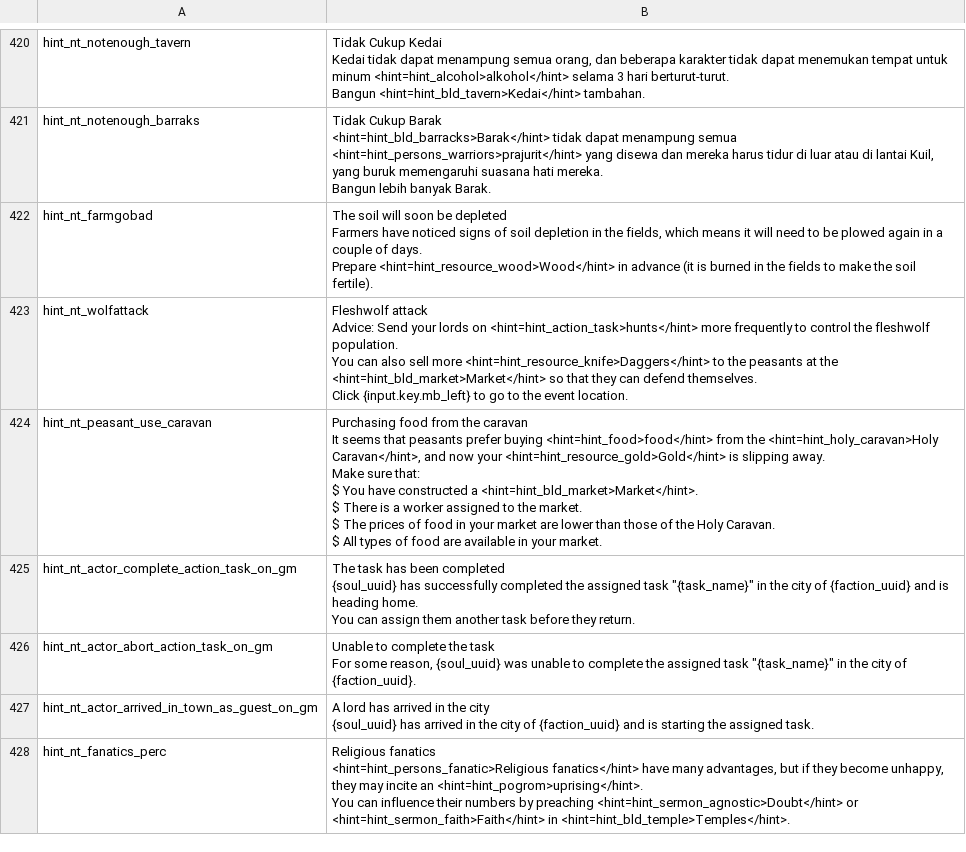
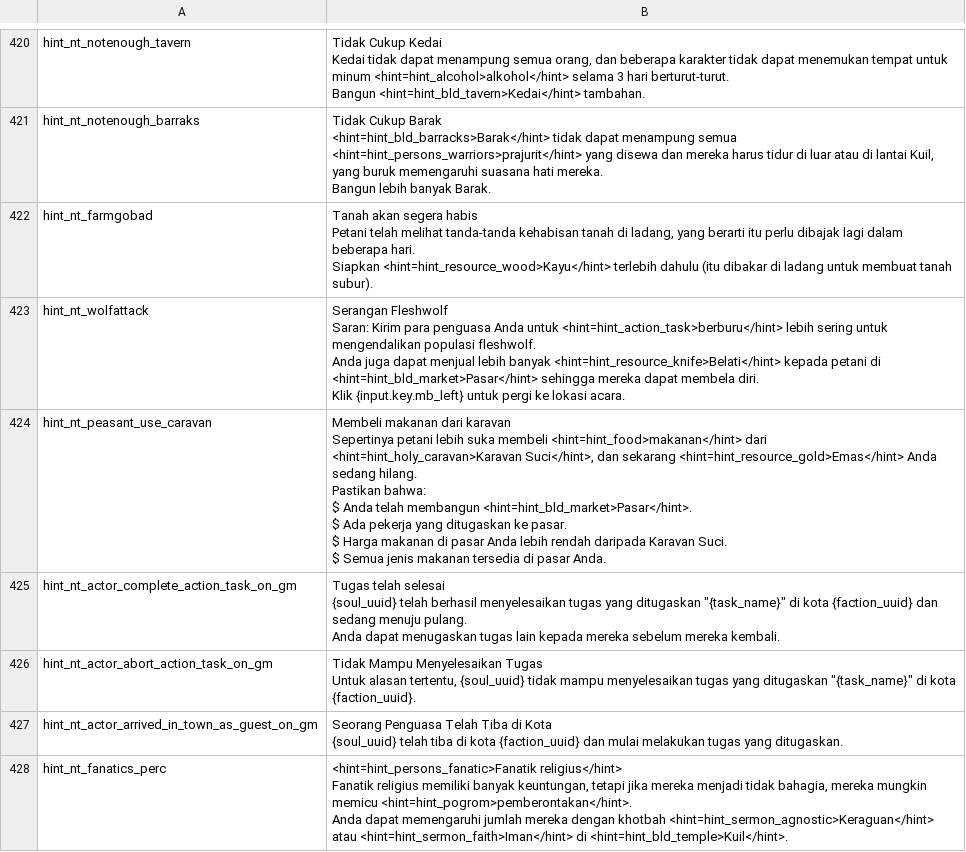
Before and after one commit to thelesep/norland-Indonesia, a CSV file: updated_english.csv, drawn as a sheet; only a part is shown, gaps mark what is left out; the diff covers the shown part only.

Commit message:
update script.js dan menerjemhkan hint 43 - 45

```diff
--- a/updated_english.csv
+++ b/updated_english.csv
@@ -2526,33 +2526,33 @@ hint_nt_notenough_barraks,"Tidak Cukup Barak
 Bangun lebih banyak Barak."
-hint_nt_farmgobad,"The soil will soon be depleted
-Farmers have noticed signs of soil depletion in the fields, which means it will need to be plowed again in a couple of days.
-
-Prepare <hint=hint_resource_wood>Wood</hint> in advance (it is burned in the fields to make the soil fertile)."
-hint_nt_wolfattack,"Fleshwolf attack
-Advice: Send your lords on <hint=hint_action_task>hunts</hint> more frequently to control the fleshwolf population.
-
-You can also sell more <hint=hint_resource_knife>Daggers</hint> to the peasants at the <hint=hint_bld_market>Market</hint> so that they can defend themselves.
-
-Click {input.key.mb_left} to go to the event location."
-hint_nt_peasant_use_caravan,"Purchasing food from the caravan
-It seems that peasants prefer buying <hint=hint_food>food</hint> from the <hint=hint_holy_caravan>Holy Caravan</hint>, and now your <hint=hint_resource_gold>Gold</hint> is slipping away.
-
-Make sure that:
-$ You have constructed a <hint=hint_bld_market>Market</hint>.
-$ There is a worker assigned to the market.
-$ The prices of food in your market are lower than those of the Holy Caravan.
-$ All types of food are available in your market.
-
-"
-hint_nt_actor_complete_action_task_on_gm,"The task has been completed
-{soul_uuid} has successfully completed the assigned task ""{task_name}"" in the city of {faction_uuid} and is heading home.
-
-You can assign them another task before they return."
-hint_nt_actor_abort_action_task_on_gm,"Unable to complete the task
-For some reason, {soul_uuid} was unable to complete the assigned task ""{task_name}"" in the city of {faction_uuid}."
-hint_nt_actor_arrived_in_town_as_guest_on_gm,"A lord has arrived in the city
-{soul_uuid} has arrived in the city of {faction_uuid} and is starting the assigned task."
-hint_nt_fanatics_perc,"Religious fanatics
-<hint=hint_persons_fanatic>Religious fanatics</hint> have many advantages, but if they become unhappy, they may incite an <hint=hint_pogrom>uprising</hint>.
-
-You can influence their numbers by preaching <hint=hint_sermon_agnostic>Doubt</hint> or <hint=hint_sermon_faith>Faith</hint> in <hint=hint_bld_temple>Temples</hint>."
+hint_nt_farmgobad,"Tanah akan segera habis
+Petani telah melihat tanda-tanda kehabisan tanah di ladang, yang berarti itu perlu dibajak lagi dalam beberapa hari.
+
+Siapkan <hint=hint_resource_wood>Kayu</hint> terlebih dahulu (itu dibakar di ladang untuk membuat tanah subur)."
+hint_nt_wolfattack,"Serangan Fleshwolf
+Saran: Kirim para penguasa Anda untuk <hint=hint_action_task>berburu</hint> lebih sering untuk mengendalikan populasi fleshwolf.
+
+Anda juga dapat menjual lebih banyak <hint=hint_resource_knife>Belati</hint> kepada petani di <hint=hint_bld_market>Pasar</hint> sehingga mereka dapat membela diri.
+
+Klik {input.key.mb_left} untuk pergi ke lokasi acara."
+hint_nt_peasant_use_caravan,"Membeli makanan dari karavan
+Sepertinya petani lebih suka membeli <hint=hint_food>makanan</hint> dari <hint=hint_holy_caravan>Karavan Suci</hint>, dan sekarang <hint=hint_resource_gold>Emas</hint> Anda sedang hilang.
+
+Pastikan bahwa:
+$ Anda telah membangun <hint=hint_bld_market>Pasar</hint>.
+$ Ada pekerja yang ditugaskan ke pasar.
+$ Harga makanan di pasar Anda lebih rendah daripada Karavan Suci.
+$ Semua jenis makanan tersedia di pasar Anda.
+
+"
+hint_nt_actor_complete_action_task_on_gm,"Tugas telah selesai
+{soul_uuid} telah berhasil menyelesaikan tugas yang ditugaskan ""{task_name}"" di kota {faction_uuid} dan sedang menuju pulang.
+
+Anda dapat menugaskan tugas lain kepada mereka sebelum mereka kembali."
+hint_nt_actor_abort_action_task_on_gm,"Tidak Mampu Menyelesaikan Tugas
+Untuk alasan tertentu, {soul_uuid} tidak mampu menyelesaikan tugas yang ditugaskan ""{task_name}"" di kota {faction_uuid}."
+hint_nt_actor_arrived_in_town_as_guest_on_gm,"Seorang Penguasa Telah Tiba di Kota
+{soul_uuid} telah tiba di kota {faction_uuid} dan mulai melakukan tugas yang ditugaskan."
+hint_nt_fanatics_perc,"<hint=hint_persons_fanatic>Fanatik religius</hint>
+Fanatik religius memiliki banyak keuntungan, tetapi jika mereka menjadi tidak bahagia, mereka mungkin memicu <hint=hint_pogrom>pemberontakan</hint>.
+
+Anda dapat memengaruhi jumlah mereka dengan khotbah <hint=hint_sermon_agnostic>Keraguan</hint> atau <hint=hint_sermon_faith>Iman</hint> di <hint=hint_bld_temple>Kuil</hint>."
```
Also changed, not shown: 23 edited cells elsewhere in this file, 4 other files.
